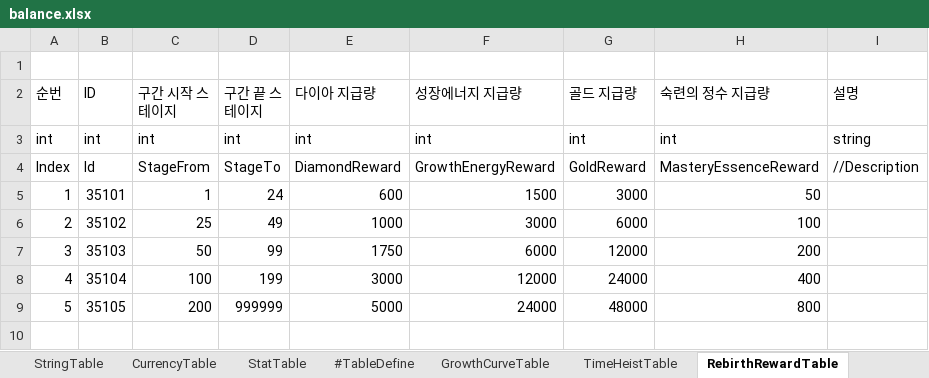
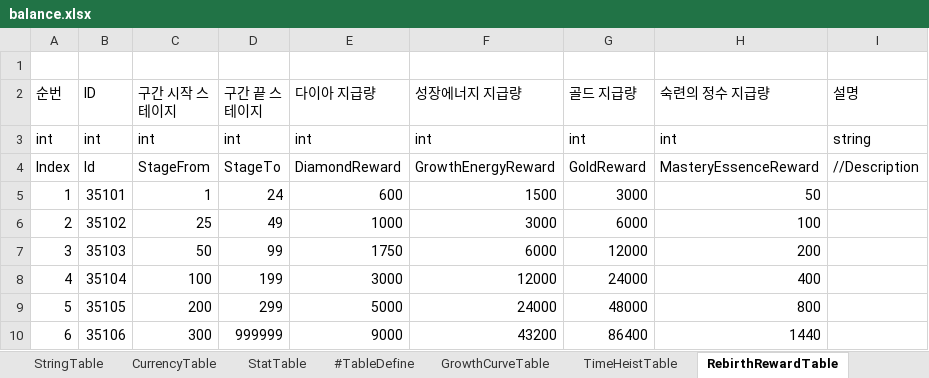
Before and after one commit to MasKids/idle_rpg, an Excel workbook: balance/balance.xlsx, sheet RebirthRewardTable, drawn as a sheet; values as stored, in another font and other column widths than the file's, no borders; the diff names each change by its address in the sheet, - before the commit and + after, or states it on an @@ line.

```diff
--- a/balance/balance.xlsx (sheet RebirthRewardTable)
+++ b/balance/balance.xlsx (sheet RebirthRewardTable)
-D9 (구간 끝 스테이지): 999999
+D9 (구간 끝 스테이지): 299
+row 10: 6 | 35106 | 300 | 999999 | 9000 | 43200 | 86400 | 1440
```
Also changed, not shown: sheet StageTable, sheet PatchNoteTable, sheet StringTable, 5 other files.
